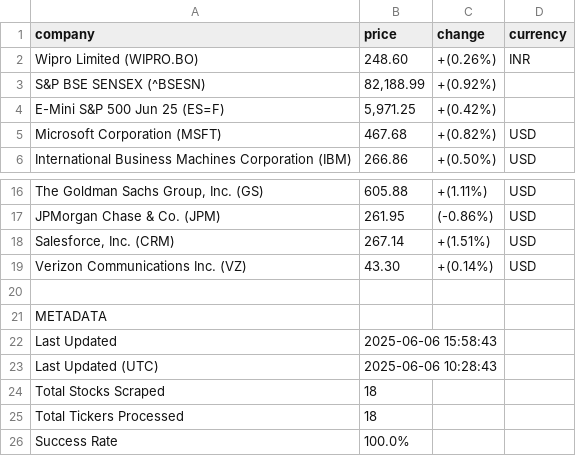
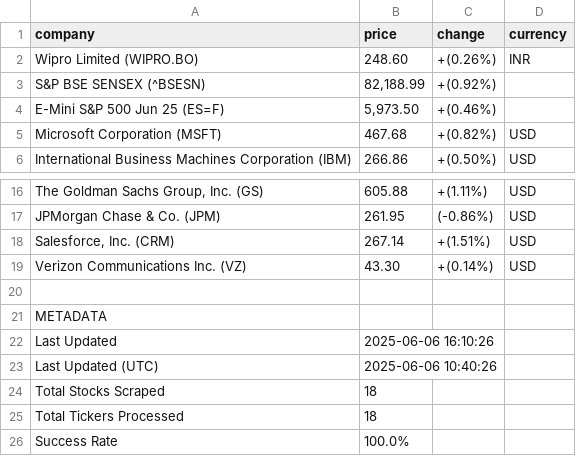
Before and after one commit to Hraday-Razorpay/stockPriceScraper, a CSV file: stocks.csv, drawn as a sheet; only a part is shown, gaps mark what is left out.

```diff
--- a/stocks.csv
+++ b/stocks.csv
@@ -3,3 +3,3 @@ Wipro Limited (WIPRO.BO),248.60 ,+(0.26%) ,INR
 S&P BSE SENSEX (^BSESN),"82,188.99 ",+(0.92%) ,
-E-Mini S&P 500 Jun 25 (ES=F),"5,971.25 ",+(0.42%) ,
+E-Mini S&P 500 Jun 25 (ES=F),"5,973.50 ",+(0.46%) ,
 Microsoft Corporation (MSFT),467.68 ,+(0.82%) ,USD
@@ -21,4 +21,4 @@ Verizon Communications Inc. (VZ),43.30 ,+(0.14%) ,USD
 METADATA,,,
-Last Updated,2025-06-06 15:58:43,,
-Last Updated (UTC),2025-06-06 10:28:43,,
+Last Updated,2025-06-06 16:10:26,,
+Last Updated (UTC),2025-06-06 10:40:26,,
 Total Stocks Scraped,18,,
```
Also changed, not shown: 1 other file.
